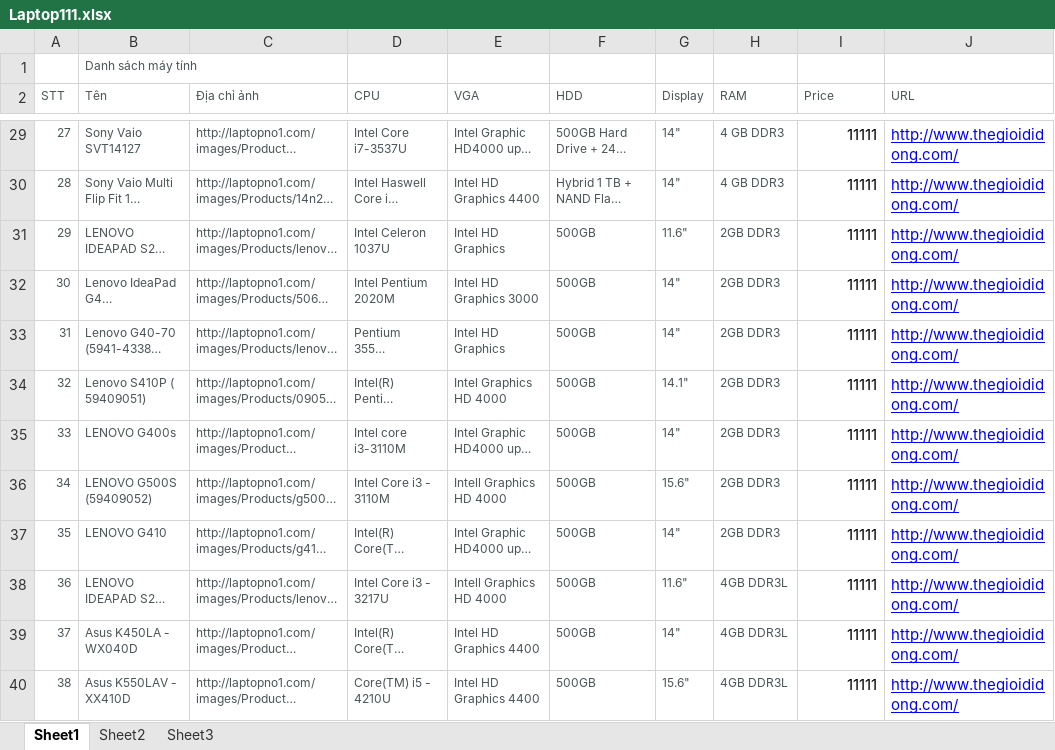
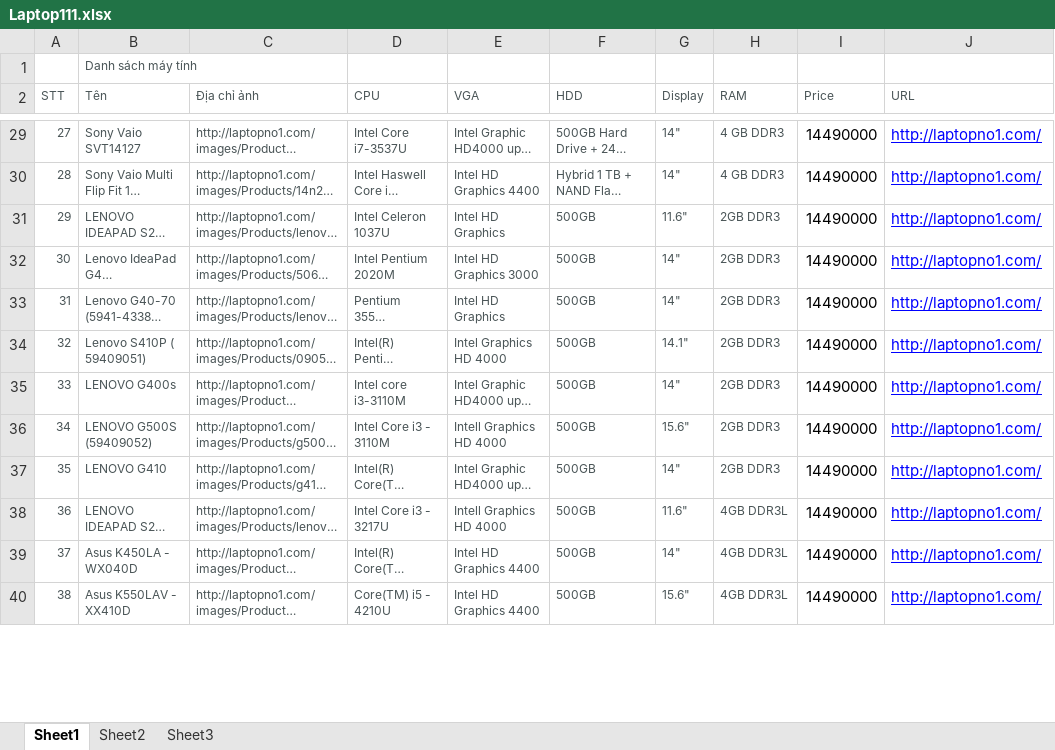
Before and after one commit to dimparis/computer-product-suggestion, an Excel workbook: code/CPS_Solution/CPS_Solution/App_Data/uploads/Laptop111.xlsx, sheet Sheet1, drawn as a sheet; only a part is shown, gaps mark what is left out; long unchanged cells end in …; values as stored, in another font and other column widths than the file's, no borders; the diff covers the shown part only; the diff names each change by its address in the sheet, - before the commit and + after, or states it on an @@ line.

```diff
--- a/code/CPS_Solution/CPS_Solution/App_Data/uploads/Laptop111.xlsx (sheet Sheet1)
+++ b/code/CPS_Solution/CPS_Solution/App_Data/uploads/Laptop111.xlsx (sheet Sheet1)
-I29:I40 (Price): 11111
+I29:I40 (Price): 14490000
-J29:J40 (URL): http://www.thegioididong.com/
+J29:J40 (URL): http://laptopno1.com/
```
Also changed, not shown: 77 edited cells elsewhere in this sheet.
